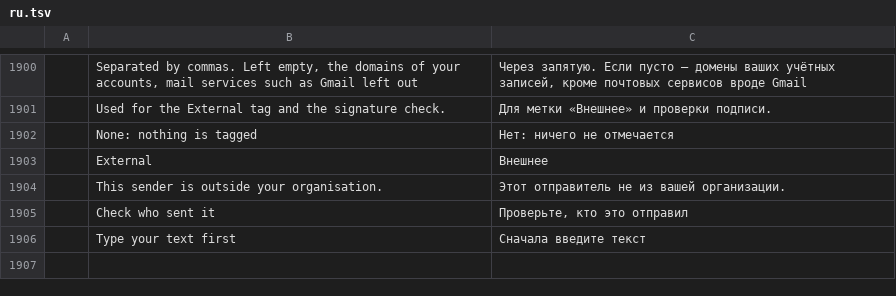
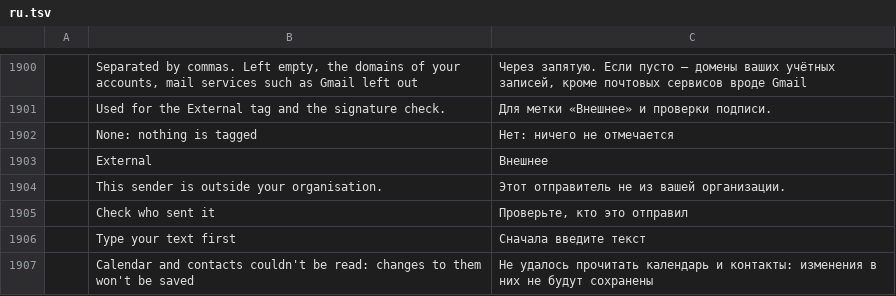
Before and after one commit to dgaudin/quatrelle, a TSV file: crates/ui-egui/src/i18n/ru.tsv, drawn as a sheet; only a part is shown, gaps mark what is left out; the diff names each change by its address in the sheet, - before the commit and + after, or states it on an @@ line.

```diff
--- a/crates/ui-egui/src/i18n/ru.tsv
+++ b/crates/ui-egui/src/i18n/ru.tsv
+row 1907:  | Calendar and contacts couldn't be read: changes to them won't be saved | Не удалось прочитать календарь и контакты: изменения в них не будут сохранены
```
Also changed, not shown: crates/ui-egui/src/i18n/ar.tsv, crates/ui-egui/src/i18n/de.tsv, 22 other files.
